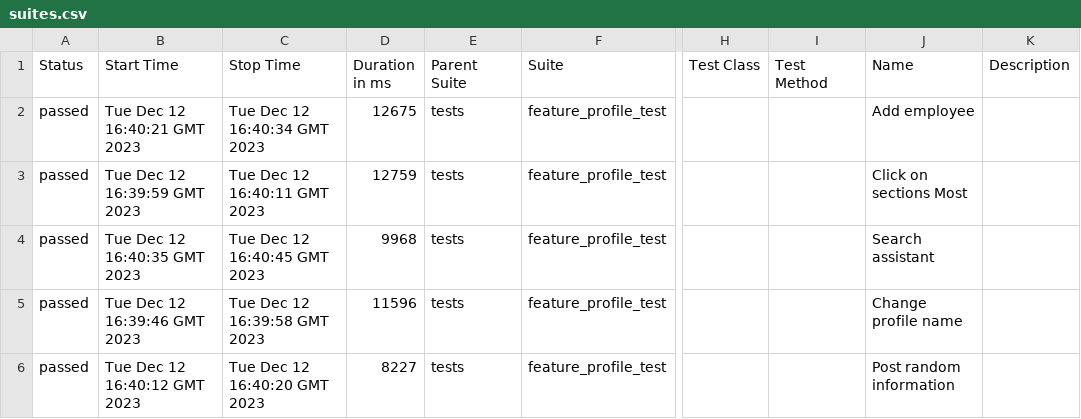
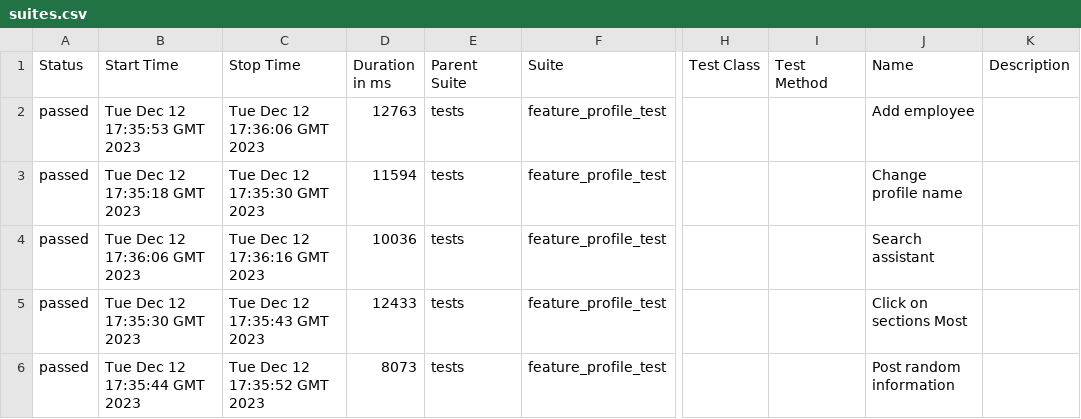
Before and after one commit to Roman1599/petrov-main, a CSV file: data/suites.csv, drawn as a sheet; only a part is shown, gaps mark what is left out; the diff names each change by its address in the sheet, - before the commit and + after, or states it on an @@ line.

```diff
--- a/data/suites.csv
+++ b/data/suites.csv
-B2 (Start Time): Tue Dec 12 16:40:21 GMT 2023
+B2 (Start Time): Tue Dec 12 17:35:53 GMT 2023
-C2 (Stop Time): Tue Dec 12 16:40:34 GMT 2023
+C2 (Stop Time): Tue Dec 12 17:36:06 GMT 2023
-D2 (Duration in ms): 12675
+D2 (Duration in ms): 12763
-B3 (Start Time): Tue Dec 12 16:39:59 GMT 2023
+B3 (Start Time): Tue Dec 12 17:35:18 GMT 2023
-C3 (Stop Time): Tue Dec 12 16:40:11 GMT 2023
+C3 (Stop Time): Tue Dec 12 17:35:30 GMT 2023
-D3 (Duration in ms): 12759
+D3 (Duration in ms): 11594
-J3 (Name): Click on sections Most
+J3 (Name): Change profile name
-B4 (Start Time): Tue Dec 12 16:40:35 GMT 2023
+B4 (Start Time): Tue Dec 12 17:36:06 GMT 2023
-C4 (Stop Time): Tue Dec 12 16:40:45 GMT 2023
+C4 (Stop Time): Tue Dec 12 17:36:16 GMT 2023
-D4 (Duration in ms): 9968
+D4 (Duration in ms): 10036
-B5 (Start Time): Tue Dec 12 16:39:46 GMT 2023
+B5 (Start Time): Tue Dec 12 17:35:30 GMT 2023
-C5 (Stop Time): Tue Dec 12 16:39:58 GMT 2023
+C5 (Stop Time): Tue Dec 12 17:35:43 GMT 2023
-D5 (Duration in ms): 11596
+D5 (Duration in ms): 12433
-J5 (Name): Change profile name
+J5 (Name): Click on sections Most
-B6 (Start Time): Tue Dec 12 16:40:12 GMT 2023
+B6 (Start Time): Tue Dec 12 17:35:44 GMT 2023
-C6 (Stop Time): Tue Dec 12 16:40:20 GMT 2023
+C6 (Stop Time): Tue Dec 12 17:35:52 GMT 2023
-D6 (Duration in ms): 8227
+D6 (Duration in ms): 8073
```
Also changed, not shown: 36 other files.
